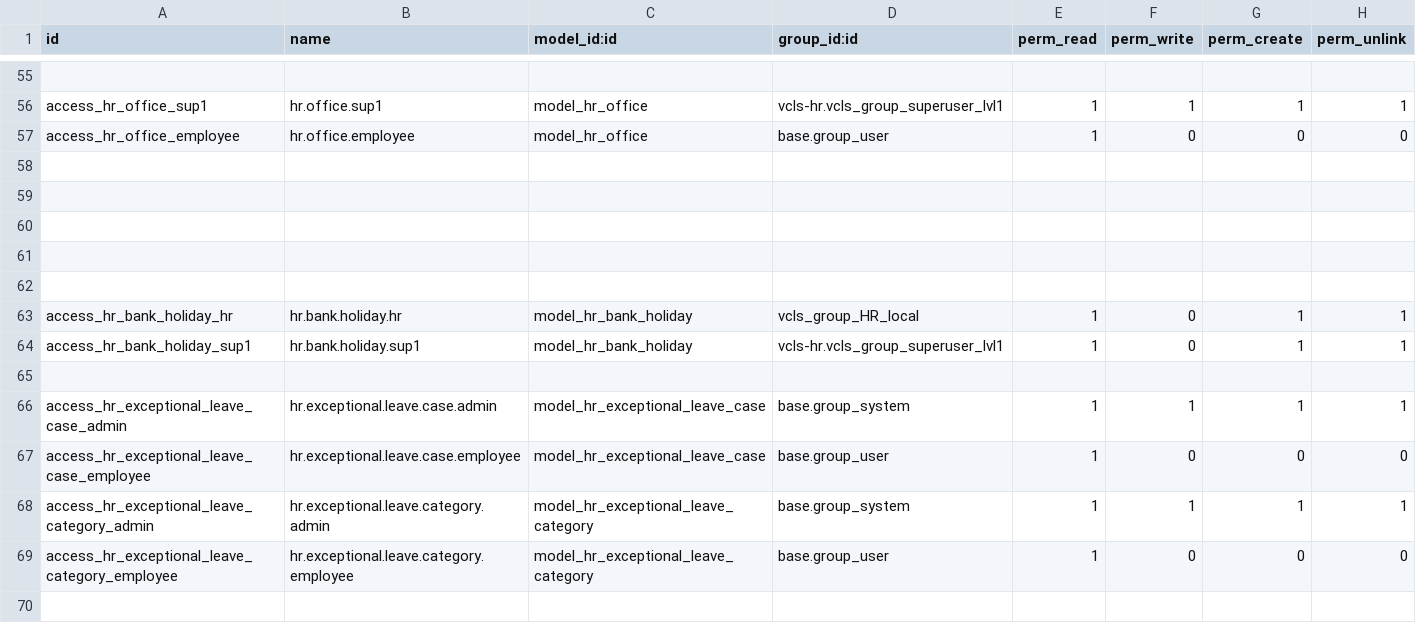
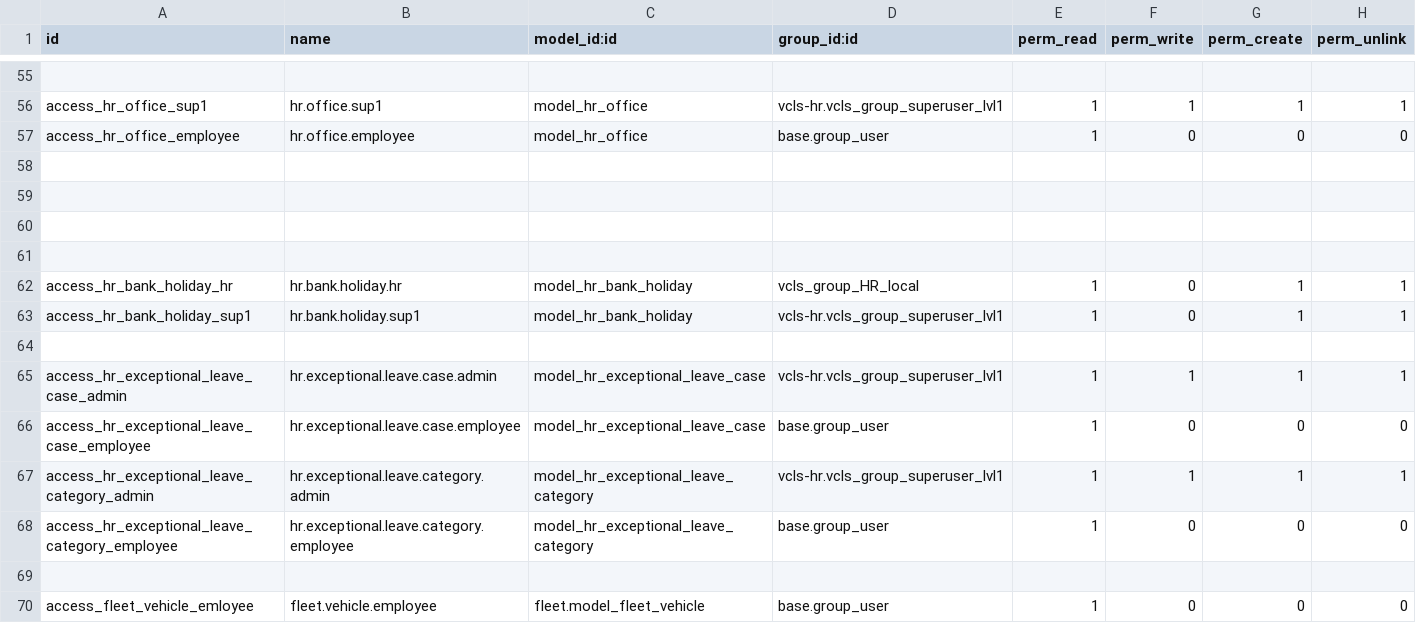
Before and after one commit to suningwz/odoo-vcls-module, a CSV file: vcls-hr/security/ir.model.access.csv, drawn as a sheet; only a part is shown, gaps mark what is left out; the shorter side is filled out with more unchanged rows.

```diff
--- a/vcls-hr/security/ir.model.access.csv
+++ b/vcls-hr/security/ir.model.access.csv
@@ -61,3 +61,2 @@ access_hr_office_employee,hr.office.employee,model_hr_office,base.group_user,1,0
 
-
 access_hr_bank_holiday_hr,hr.bank.holiday.hr,model_hr_bank_holiday,vcls_group_HR_local,1,0,1,1
@@ -65,5 +64,5 @@ access_hr_bank_holiday_sup1,hr.bank.holiday.sup1,model_hr_bank_holiday,vcls-hr.v
 
-access_hr_exceptional_leave_case_admin,hr.exceptional.leave.case.admin,model_hr_exceptional_leave_case,base.group_system,1,1,1,1
+access_hr_exceptional_leave_case_admin,hr.exceptional.leave.case.admin,model_hr_exceptional_leave_case,vcls-hr.vcls_group_superuser_lvl1,1,1,1,1
 access_hr_exceptional_leave_case_employee,hr.exceptional.leave.case.employee,model_hr_exceptional_leave_case,base.group_user,1,0,0,0
-access_hr_exceptional_leave_category_admin,hr.exceptional.leave.category.admin,model_hr_exceptional_leave_category,base.group_system,1,1,1,1
+access_hr_exceptional_leave_category_admin,hr.exceptional.leave.category.admin,model_hr_exceptional_leave_category,vcls-hr.vcls_group_superuser_lvl1,1,1,1,1
 access_hr_exceptional_leave_category_employee,hr.exceptional.leave.category.employee,model_hr_exceptional_leave_category,base.group_user,1,0,0,0
```
Also changed, not shown: 2 other files.
